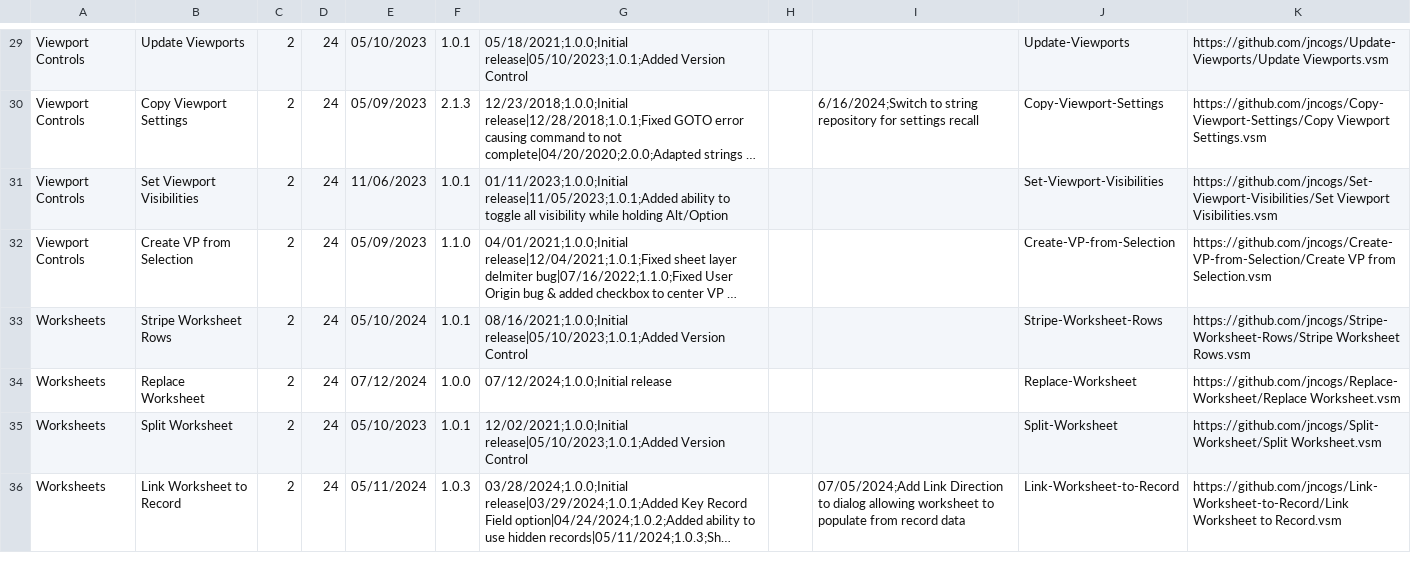
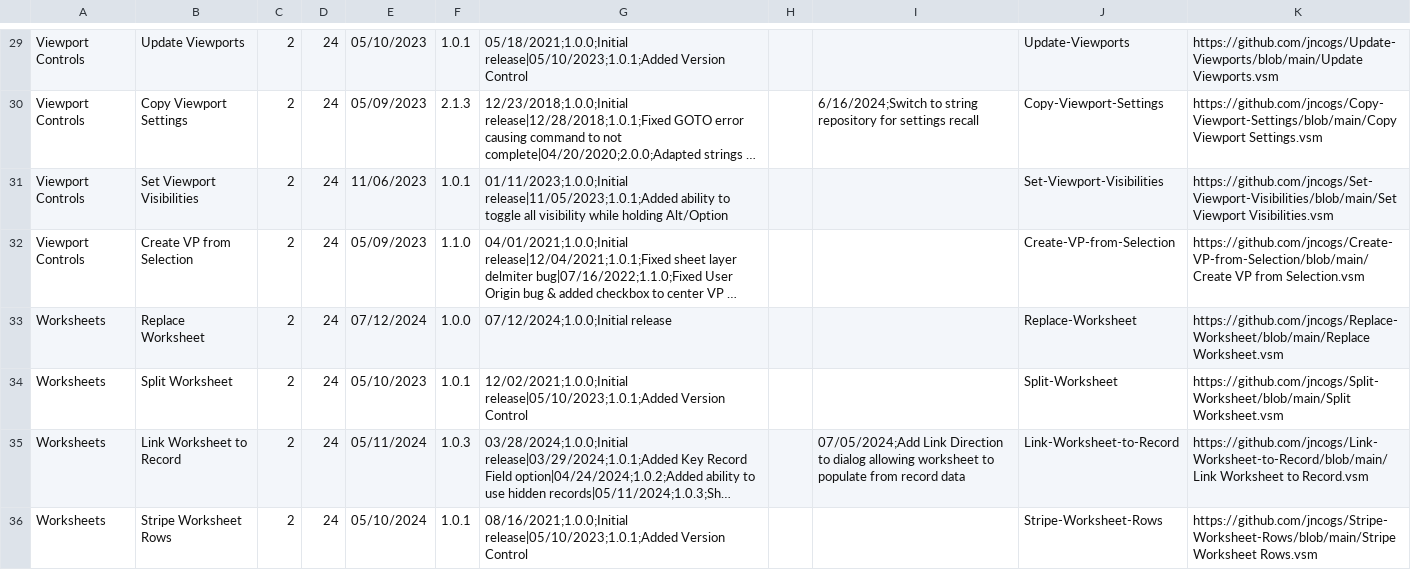
Before and after one commit to jncogs/JNC-Tools-Manager-Free, a CSV file: JNC Database Free.csv, drawn as a sheet; only a part is shown, gaps mark what is left out; long unchanged cells end in …; removed rows and columns are numbered as before the commit, all else as after; the diff covers the shown part only; the diff names each change by its address in the sheet, - before the commit and + after, or states it on an @@ line.

```diff
--- a/JNC Database Free.csv
+++ b/JNC Database Free.csv
-K29: https://github.com/jncogs/Update-Viewports/Update Viewports.vsm
+K29: https://github.com/jncogs/Update-Viewports/blob/main/Update Viewports.vsm
-K30: https://github.com/jncogs/Copy-Viewport-Settings/Copy Viewport Settings.vsm
+K30: https://github.com/jncogs/Copy-Viewport-Settings/blob/main/Copy Viewport Settings.vsm
-K31: https://github.com/jncogs/Set-Viewport-Visibilities/Set Viewport Visibilities.vsm
+K31: https://github.com/jncogs/Set-Viewport-Visibilities/blob/main/Set Viewport Visibilities.vsm
-K32: https://github.com/jncogs/Create-VP-from-Selection/Create VP from…
+K32: https://github.com/jncogs/Create-VP-from-Selection/blob/main/Create VP from…
-row 33: Worksheets | Stripe Worksheet Rows | 2 | 24 | 05/10/2024 | 1.0.1 | 08/16/2021;1.0.0;Initial release|05/10/2023;1.0.1;Added Version Control |  |  | Stripe-Worksheet-Rows | https://github.com/jncogs/Stripe-Worksheet-Rows/Stripe Worksheet Rows.vsm
-K33: https://github.com/jncogs/Replace-Worksheet/Replace Worksheet.vsm
+K33: https://github.com/jncogs/Replace-Worksheet/blob/main/Replace Worksheet.vsm
-K34: https://github.com/jncogs/Split-Worksheet/Split Worksheet.vsm
+K34: https://github.com/jncogs/Split-Worksheet/blob/main/Split Worksheet.vsm
-K35: https://github.com/jncogs/Link-Worksheet-to-Record/Link Worksheet to…
+K35: https://github.com/jncogs/Link-Worksheet-to-Record/blob/main/Link Worksheet to…
+row 36: Worksheets | Stripe Worksheet Rows | 2 | 24 | 05/10/2024 | 1.0.1 | 08/16/2021;1.0.0;Initial release|05/10/2023;1.0.1;Added Version Control |  |  | Stripe-Worksheet-Rows | https://github.com/jncogs/Stripe-Worksheet-Rows/blob/main/Stripe Worksheet Rows.vsm
```
Also changed, not shown: 4 added rows, 4 removed rows, 1 moved row and 21 edited cells elsewhere in this file.
